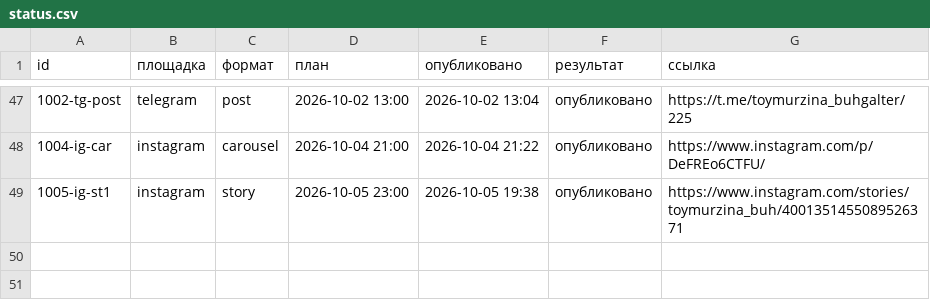
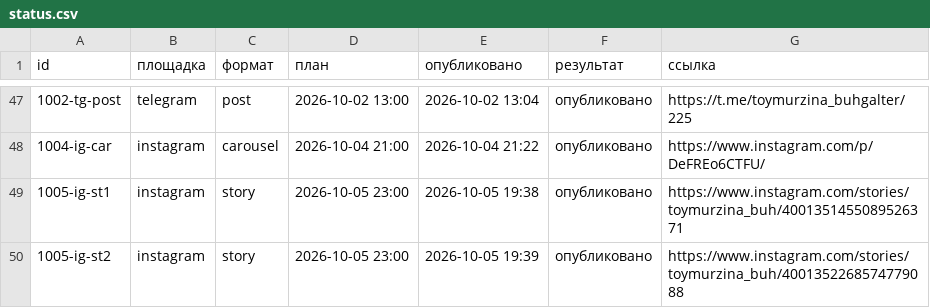
Before and after one commit to aksenovaa790-source/avtoposter, a CSV file: status.csv, drawn as a sheet; only a part is shown, gaps mark what is left out; the diff names each change by its address in the sheet, - before the commit and + after, or states it on an @@ line.

Commit message:
журнал: 2026-10-05 16:39 UTC

```diff
--- a/status.csv
+++ b/status.csv
+row 50: 1005-ig-st2 | instagram | story | 2026-10-05 23:00 | 2026-10-05 19:39 | опубликовано | https://www.instagram.com/stories/toymurzina_buh/4001352268574779088
```
